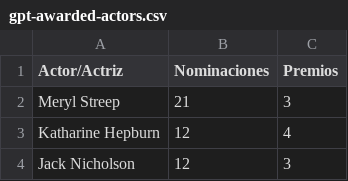
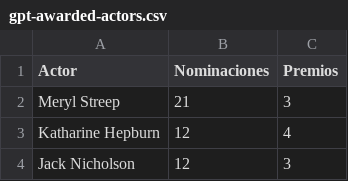
Before and after one commit to jesuserro/oscars-data-insights-96-years, a CSV file: data/gpt-awarded-actors.csv, drawn as a sheet; only a part is shown.

Commit message:
chore: commit save point

```diff
--- a/data/gpt-awarded-actors.csv
+++ b/data/gpt-awarded-actors.csv
@@ -1,2 +1,2 @@
-Actor/Actriz,Nominaciones,Premios
+Actor,Nominaciones,Premios
 Meryl Streep,21,3
```
